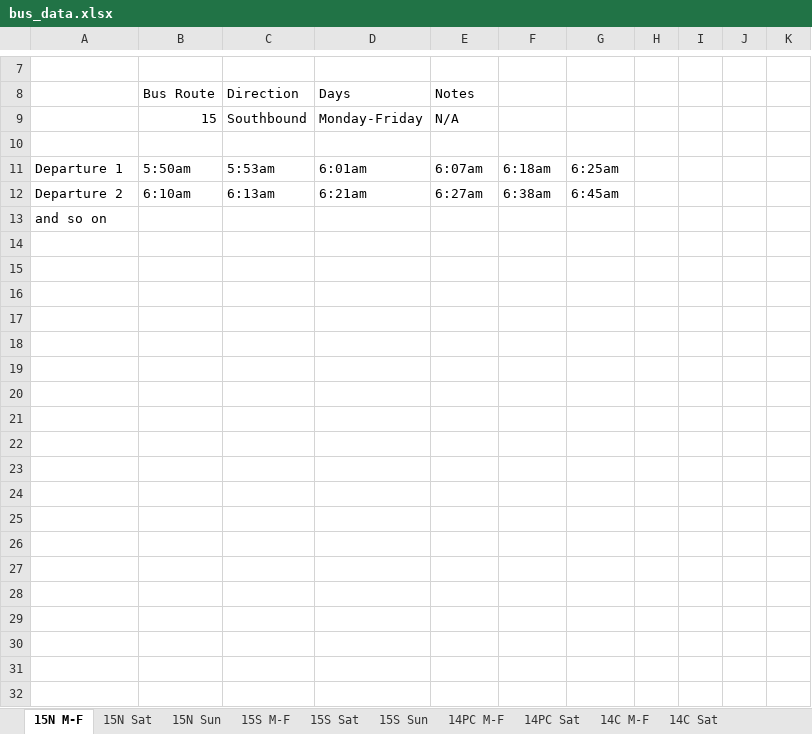
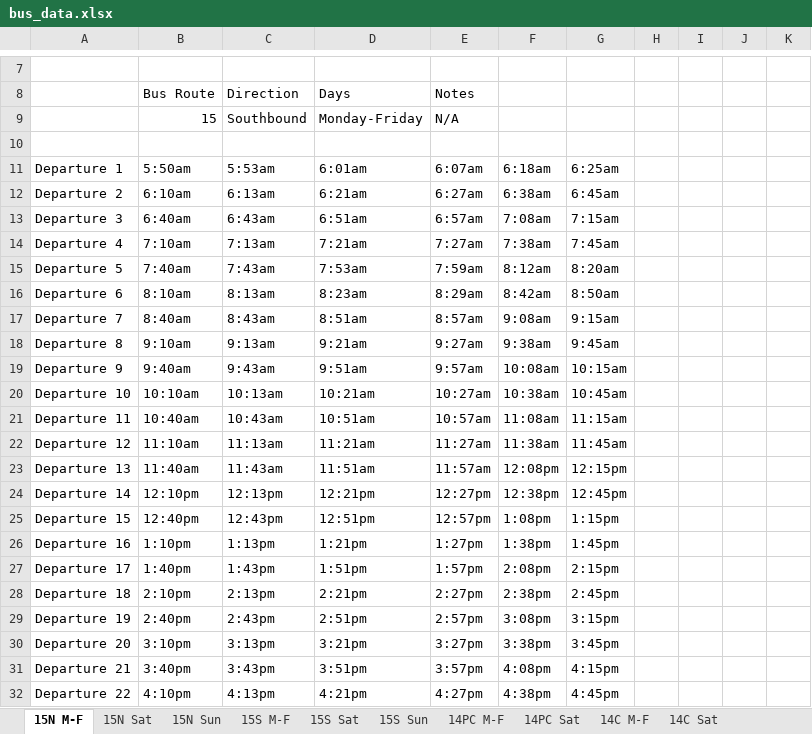
Before and after one commit to 737BassTP/COSC345-Game, an Excel workbook: data/bus_data.xlsx, sheet 15N M-F, drawn as a sheet; only a part is shown, gaps mark what is left out; values as stored, in another font and other column widths than the file's, no borders; removed rows and columns are numbered as before the commit, all else as after; rows hold the shown columns only; the diff covers the shown part only; the diff names each change by its address in the sheet, - before the commit and + after, or states it on an @@ line.

Commit message:
Add departure list for 15 and 14

```diff
--- a/data/bus_data.xlsx (sheet 15N M-F)
+++ b/data/bus_data.xlsx (sheet 15N M-F)
-row 13: and so on
+row 13: Departure 3 | 6:40am | 6:43am | 6:51am | 6:57am | 7:08am | 7:15am
+row 14: Departure 4 | 7:10am | 7:13am | 7:21am | 7:27am | 7:38am | 7:45am
+row 15: Departure 5 | 7:40am | 7:43am | 7:53am | 7:59am | 8:12am | 8:20am
+row 16: Departure 6 | 8:10am | 8:13am | 8:23am | 8:29am | 8:42am | 8:50am
+row 17: Departure 7 | 8:40am | 8:43am | 8:51am | 8:57am | 9:08am | 9:15am
+row 18: Departure 8 | 9:10am | 9:13am | 9:21am | 9:27am | 9:38am | 9:45am
+row 19: Departure 9 | 9:40am | 9:43am | 9:51am | 9:57am | 10:08am | 10:15am
+row 20: Departure 10 | 10:10am | 10:13am | 10:21am | 10:27am | 10:38am | 10:45am
+row 21: Departure 11 | 10:40am | 10:43am | 10:51am | 10:57am | 11:08am | 11:15am
+row 22: Departure 12 | 11:10am | 11:13am | 11:21am | 11:27am | 11:38am | 11:45am
+row 23: Departure 13 | 11:40am | 11:43am | 11:51am | 11:57am | 12:08pm | 12:15pm
+row 24: Departure 14 | 12:10pm | 12:13pm | 12:21pm | 12:27pm | 12:38pm | 12:45pm
+row 25: Departure 15 | 12:40pm | 12:43pm | 12:51pm | 12:57pm | 1:08pm | 1:15pm
+row 26: Departure 16 | 1:10pm | 1:13pm | 1:21pm | 1:27pm | 1:38pm | 1:45pm
+row 27: Departure 17 | 1:40pm | 1:43pm | 1:51pm | 1:57pm | 2:08pm | 2:15pm
+row 28: Departure 18 | 2:10pm | 2:13pm | 2:21pm | 2:27pm | 2:38pm | 2:45pm
+row 29: Departure 19 | 2:40pm | 2:43pm | 2:51pm | 2:57pm | 3:08pm | 3:15pm
+row 30: Departure 20 | 3:10pm | 3:13pm | 3:21pm | 3:27pm | 3:38pm | 3:45pm
+row 31: Departure 21 | 3:40pm | 3:43pm | 3:51pm | 3:57pm | 4:08pm | 4:15pm
+row 32: Departure 22 | 4:10pm | 4:13pm | 4:21pm | 4:27pm | 4:38pm | 4:45pm
```
Also changed, not shown: 9 added rows elsewhere in this sheet, sheet 14C M-F, sheet 15S M-F, sheet 14PC M-F, sheet 15N Sat, sheet 15S Sat, sheet 14C Sat, 3 more sheets.
